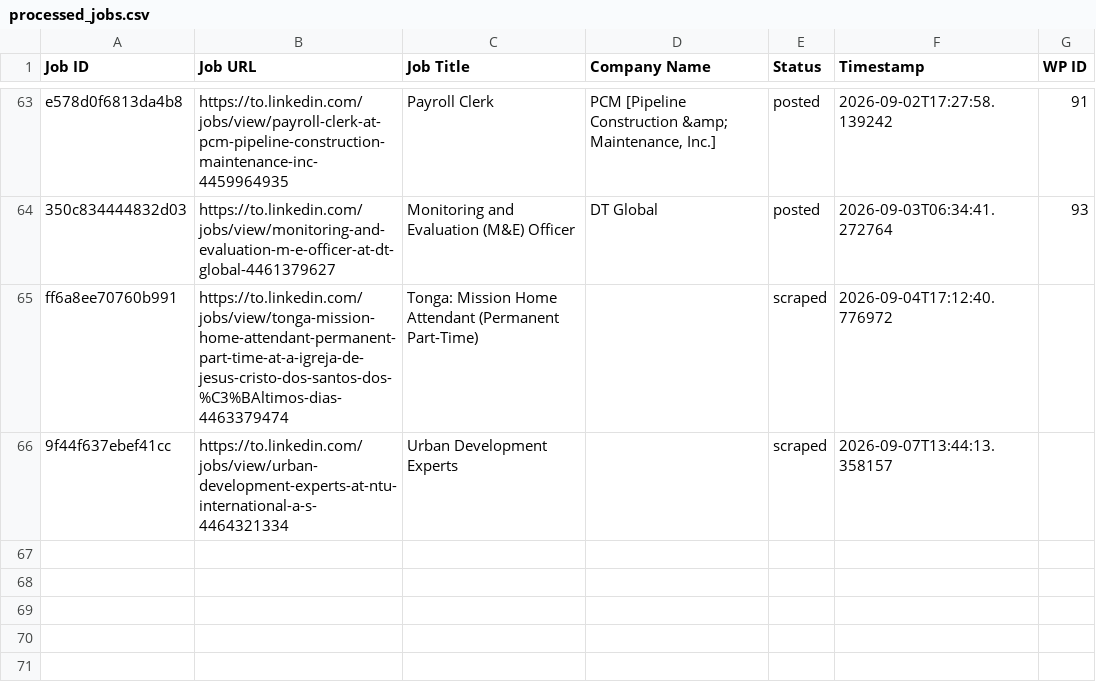
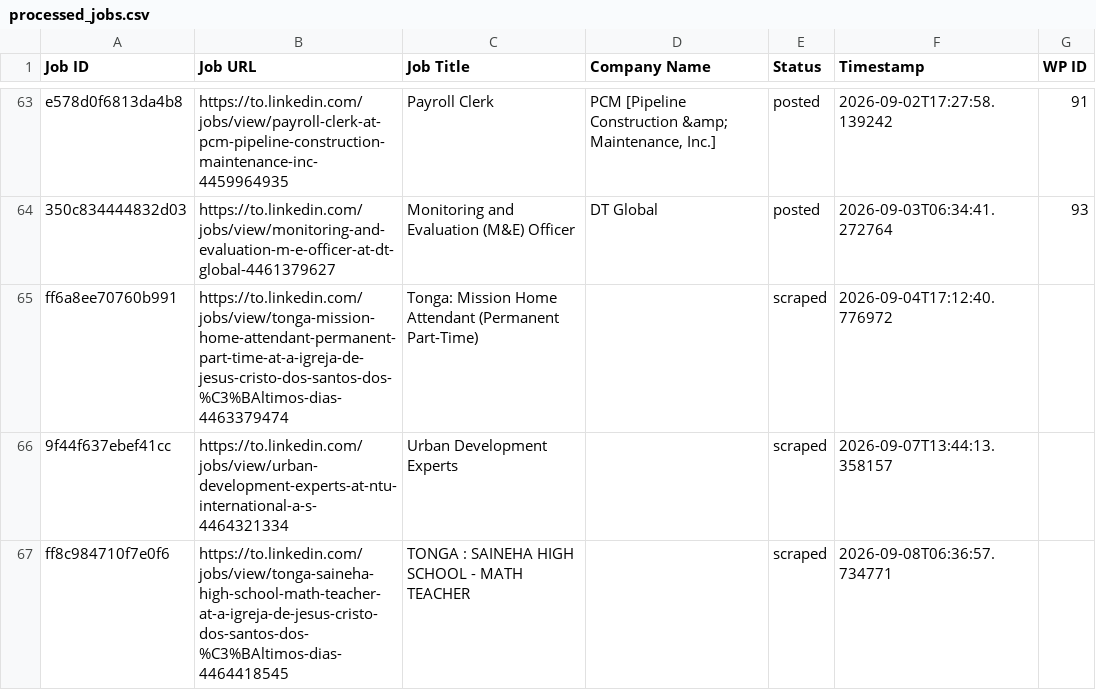
Before and after one commit to innovationinc2000/to, a CSV file: processed_jobs.csv, drawn as a sheet; only a part is shown, gaps mark what is left out; the diff names each change by its address in the sheet, - before the commit and + after, or states it on an @@ line.

```diff
--- a/processed_jobs.csv
+++ b/processed_jobs.csv
+row 67: ff8c984710f7e0f6 | https://to.linkedin.com/jobs/view/tonga-saineha-high-school-math-teacher-at-a-igreja-de-jesus-cristo-dos-santos-dos-%C3%BAltimos-dias-4464418545 | TONGA : SAINEHA HIGH SCHOOL - MATH TEACHER |  | scraped | 2026-09-08T06:36:57.734771
```
